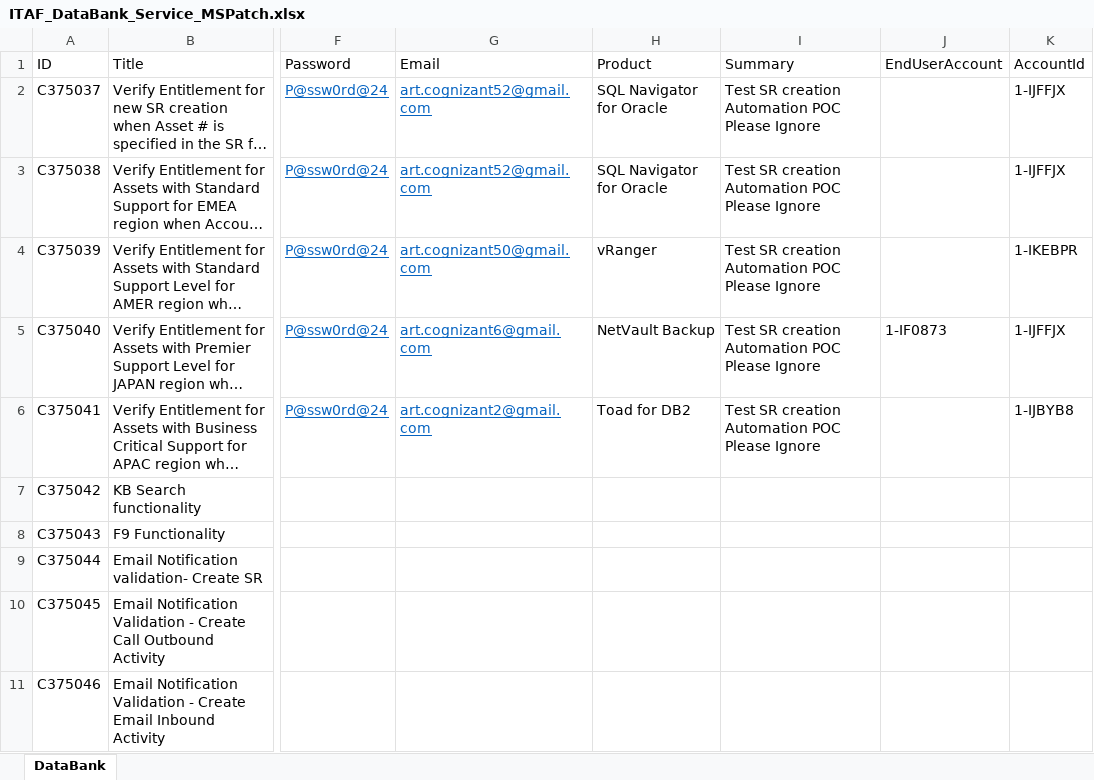
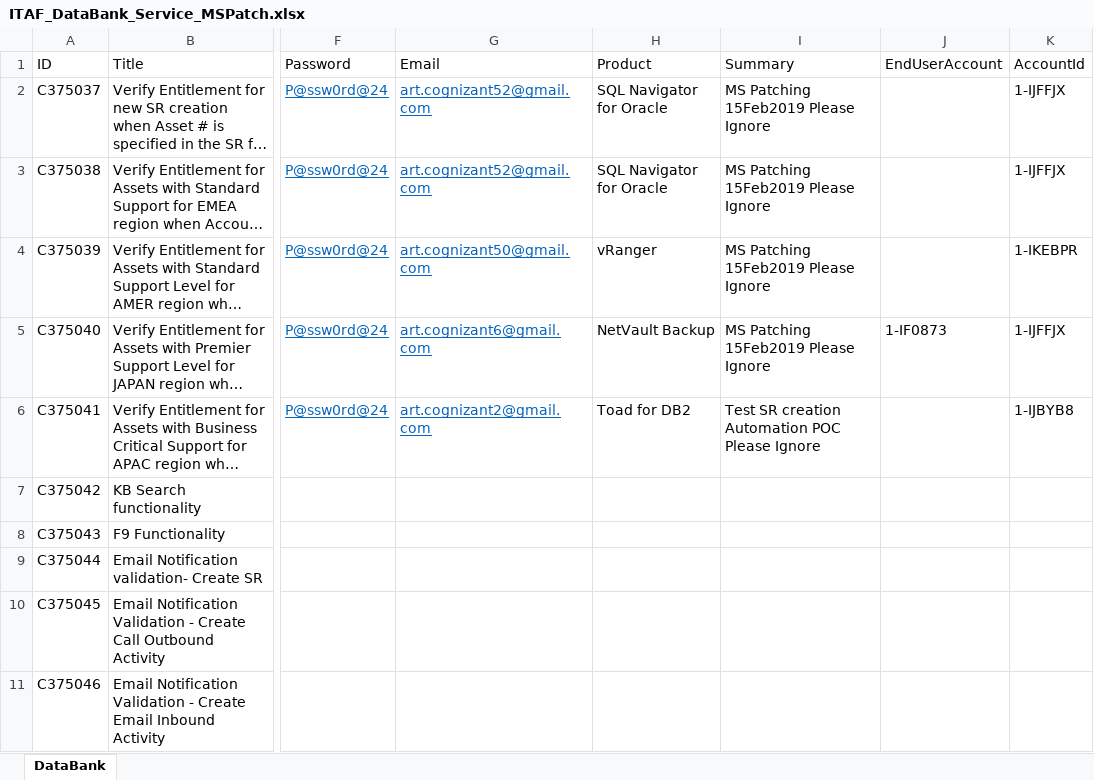
Before and after one commit to QuestTestAutomation/ITAFRepo, an Excel workbook: Dev/Files/Siebel Service/ITAF_DataBank_Service_MSPatch.xlsx, sheet DataBank, drawn as a sheet; only a part is shown, gaps mark what is left out; long unchanged cells end in …; values as stored, in another font and other column widths than the file's, no borders; the diff names each change by its address in the sheet, - before the commit and + after, or states it on an @@ line.

```diff
--- a/Dev/Files/Siebel Service/ITAF_DataBank_Service_MSPatch.xlsx (sheet DataBank)
+++ b/Dev/Files/Siebel Service/ITAF_DataBank_Service_MSPatch.xlsx (sheet DataBank)
-I2:I5: Test SR creation Automation POC Please Ignore
+I2:I5: MS Patching 15Feb2019 Please Ignore
```
Also changed, not shown: Dev/Files/Siebel Service/ITAF_RunManager_Service_MS_Patch.xlsx, Dev/Files/Siebel Service/RunManager_Service v1.0.xlsx.
